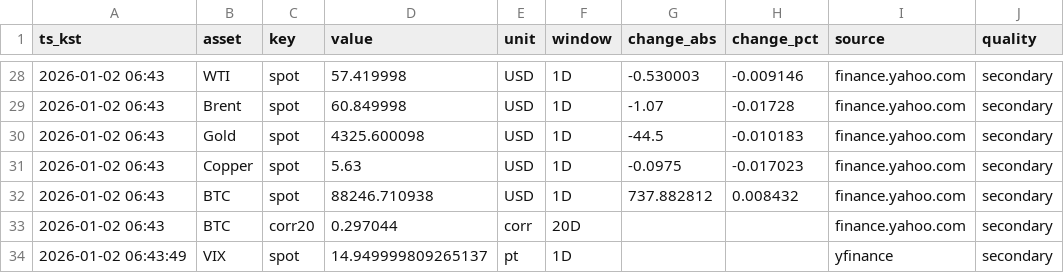
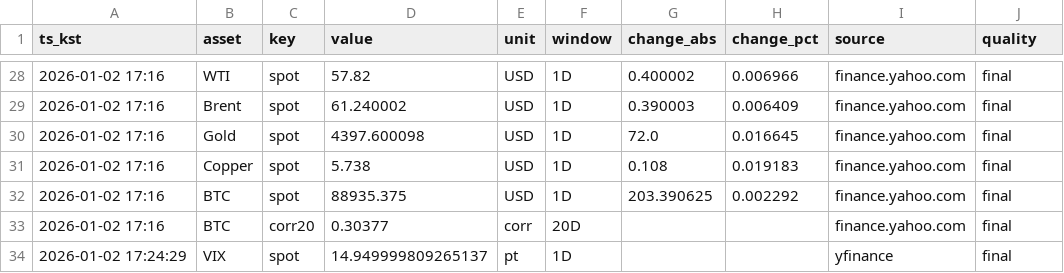
Before and after one commit to suchoforchat-creator/krx-feed, a CSV file: out/daily/20260102.csv, drawn as a sheet; only a part is shown, gaps mark what is left out; the diff covers the shown part only; the diff names each change by its address in the sheet, - before the commit and + after, or states it on an @@ line.

```diff
--- a/out/daily/20260102.csv
+++ b/out/daily/20260102.csv
-A28:A33 (ts_kst): 2026-01-02 06:43
+A28:A33 (ts_kst): 2026-01-02 17:16
-D28 (value): 57.419998
+D28 (value): 57.82
-G28 (change_abs): -0.530003
+G28 (change_abs): 0.400002
-H28 (change_pct): -0.009146
+H28 (change_pct): 0.006966
-J28:J34 (quality): secondary
+J28:J34 (quality): final
-D29 (value): 60.849998
+D29 (value): 61.240002
-G29 (change_abs): -1.07
+G29 (change_abs): 0.390003
-H29 (change_pct): -0.01728
+H29 (change_pct): 0.006409
-D30 (value): 4325.600098
+D30 (value): 4397.600098
-G30 (change_abs): -44.5
+G30 (change_abs): 72.0
-H30 (change_pct): -0.010183
+H30 (change_pct): 0.016645
-D31 (value): 5.63
+D31 (value): 5.738
-G31 (change_abs): -0.0975
+G31 (change_abs): 0.108
-H31 (change_pct): -0.017023
+H31 (change_pct): 0.019183
-D32 (value): 88246.710938
+D32 (value): 88935.375
-G32 (change_abs): 737.882812
+G32 (change_abs): 203.390625
-H32 (change_pct): 0.008432
+H32 (change_pct): 0.002292
-D33 (value): 0.297044
+D33 (value): 0.30377
-A34 (ts_kst): 2026-01-02 06:43:49
+A34 (ts_kst): 2026-01-02 17:24:29
```
Also changed, not shown: 3 added rows, 3 removed rows and 72 edited cells elsewhere in this file, out/history.csv, 2 other files.
